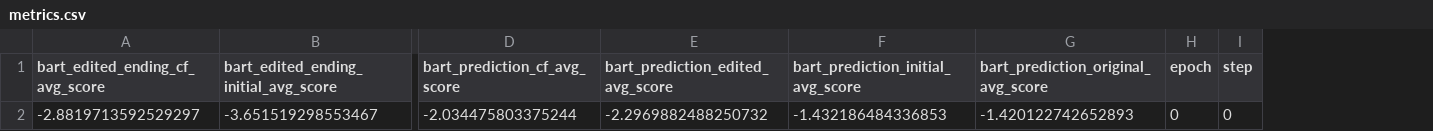
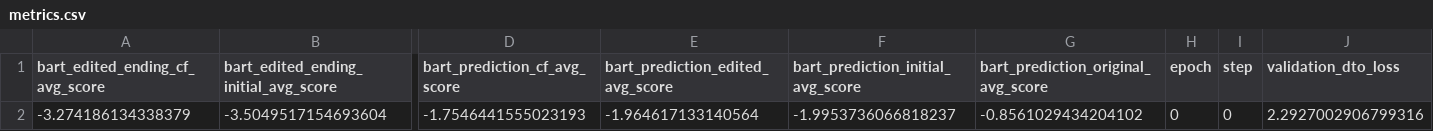
Before and after one commit to amelie-girard7/TimeTravel-DifferentiableMetrics, a CSV file: src/dto/lightning_logs/version_3/metrics.csv, drawn as a sheet; only a part is shown, gaps mark what is left out; removed rows and columns are numbered as before the commit, all else as after; rows hold the shown columns only; the diff names each change by its address in the sheet, - before the commit and + after, or states it on an @@ line.

Commit message:
score

```diff
--- a/src/dto/lightning_logs/version_3/metrics.csv
+++ b/src/dto/lightning_logs/version_3/metrics.csv
+column J (validation_dto_loss), empty
-row 2: -2.8819713592529297 | -3.651519298553467 | -2.034475803375244 | -2.2969882488250732 | -1.432186484336853 | -1.420122742652893 | 0 | 0
+row 2: -3.274186134338379 | -3.5049517154693604 | -1.7546441555023193 | -1.964617133140564 | -1.9953736066818237 | -0.8561029434204102 | 0 | 0 | 2.2927002906799316
```
Also changed, not shown: src/dto/lightning_logs/version_6/metrics.csv, 9 other files.
